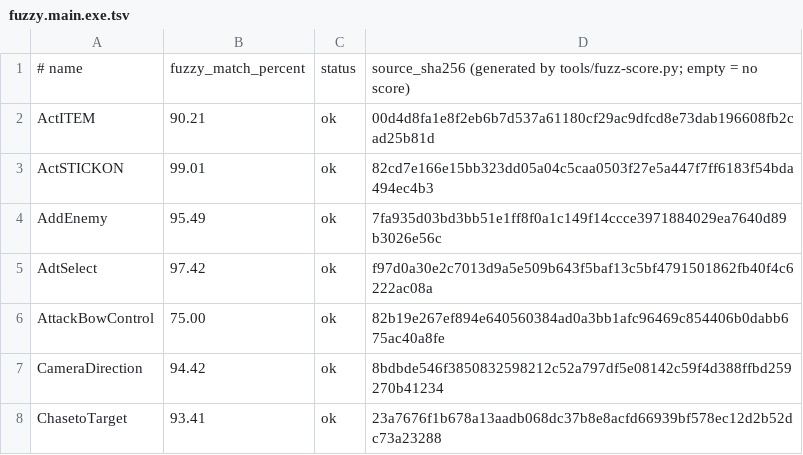
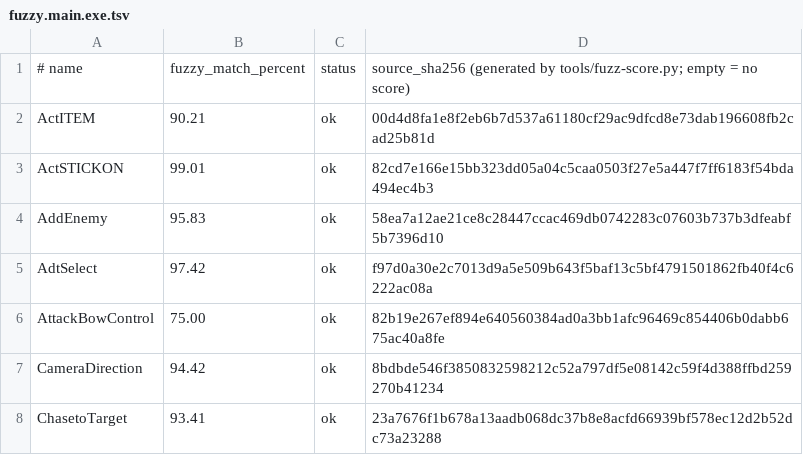
Before and after one commit to Fuuzetsu/tenchu-decomp, a TSV file: config/fuzzy.main.exe.tsv, drawn as a sheet; only a part is shown.

```diff
--- a/config/fuzzy.main.exe.tsv
+++ b/config/fuzzy.main.exe.tsv
@@ -3,3 +3,3 @@ ActITEM	90.21	ok	00d4d8fa1e8f2eb6b7d537a61180cf29ac9dfcd8e73dab196608fb2cad25b81
 ActSTICKON	99.01	ok	82cd7e166e15bb323dd05a04c5caa0503f27e5a447f7ff6183f54bda494ec4b3
-AddEnemy	95.49	ok	7fa935d03bd3bb51e1ff8f0a1c149f14ccce3971884029ea7640d89b3026e56c
+AddEnemy	95.83	ok	58ea7a12ae21ce8c28447ccac469db0742283c07603b737b3dfeabf5b7396d10
 AdtSelect	97.42	ok	f97d0a30e2c7013d9a5e509b643f5baf13c5bf4791501862fb40f4c6222ac08a
```
Also changed, not shown: 3 other files.
